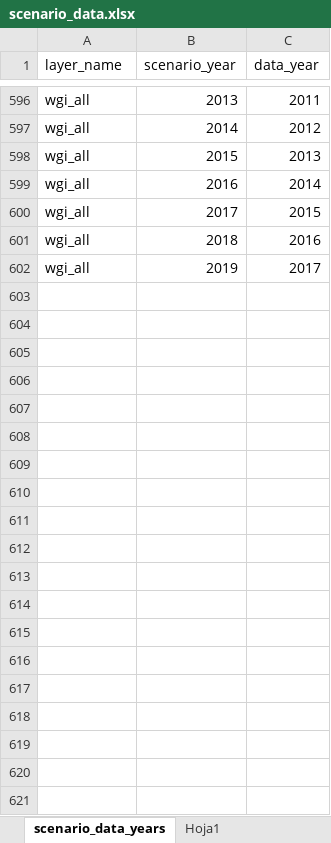
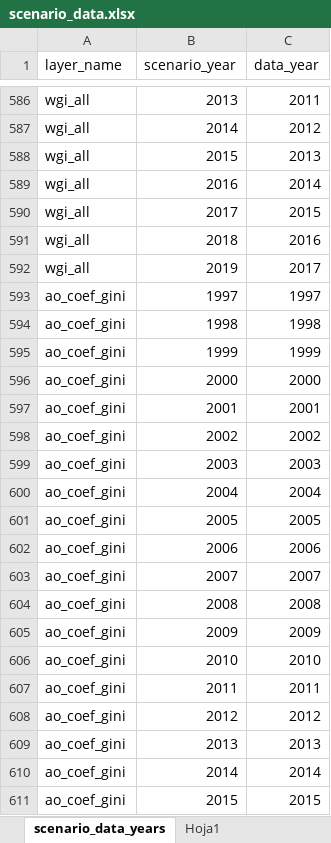
Before and after one commit to OHI-Science/pat, an Excel workbook: scenario_data.xlsx, sheet scenario_data_years, drawn as a sheet; only a part is shown, gaps mark what is left out; values as stored, in another font and other column widths than the file's, no borders; table styles not drawn; the diff covers the shown part only; the diff names each change by its address in the sheet, - before the commit and + after, or states it on an @@ line.

Commit message:
UPDATE data

```diff
--- a/scenario_data.xlsx (sheet scenario_data_years)
+++ b/scenario_data.xlsx (sheet scenario_data_years)
+row 593: ao_coef_gini | 1997 | 1997
+row 594: ao_coef_gini | 1998 | 1998
+row 595: ao_coef_gini | 1999 | 1999
+row 596: ao_coef_gini | 2000 | 2000
+row 597: ao_coef_gini | 2001 | 2001
+row 598: ao_coef_gini | 2002 | 2002
+row 599: ao_coef_gini | 2003 | 2003
+row 600: ao_coef_gini | 2004 | 2004
+row 601: ao_coef_gini | 2005 | 2005
+row 602: ao_coef_gini | 2006 | 2006
+row 603: ao_coef_gini | 2007 | 2007
+row 604: ao_coef_gini | 2008 | 2008
+row 605: ao_coef_gini | 2009 | 2009
+row 606: ao_coef_gini | 2010 | 2010
+row 607: ao_coef_gini | 2011 | 2011
+row 608: ao_coef_gini | 2012 | 2012
+row 609: ao_coef_gini | 2013 | 2013
+row 610: ao_coef_gini | 2014 | 2014
+row 611: ao_coef_gini | 2015 | 2015
```
Also changed, not shown: 61 added rows and 10 removed rows elsewhere in this sheet, comunas/layers.xlsx, 2 other files.
